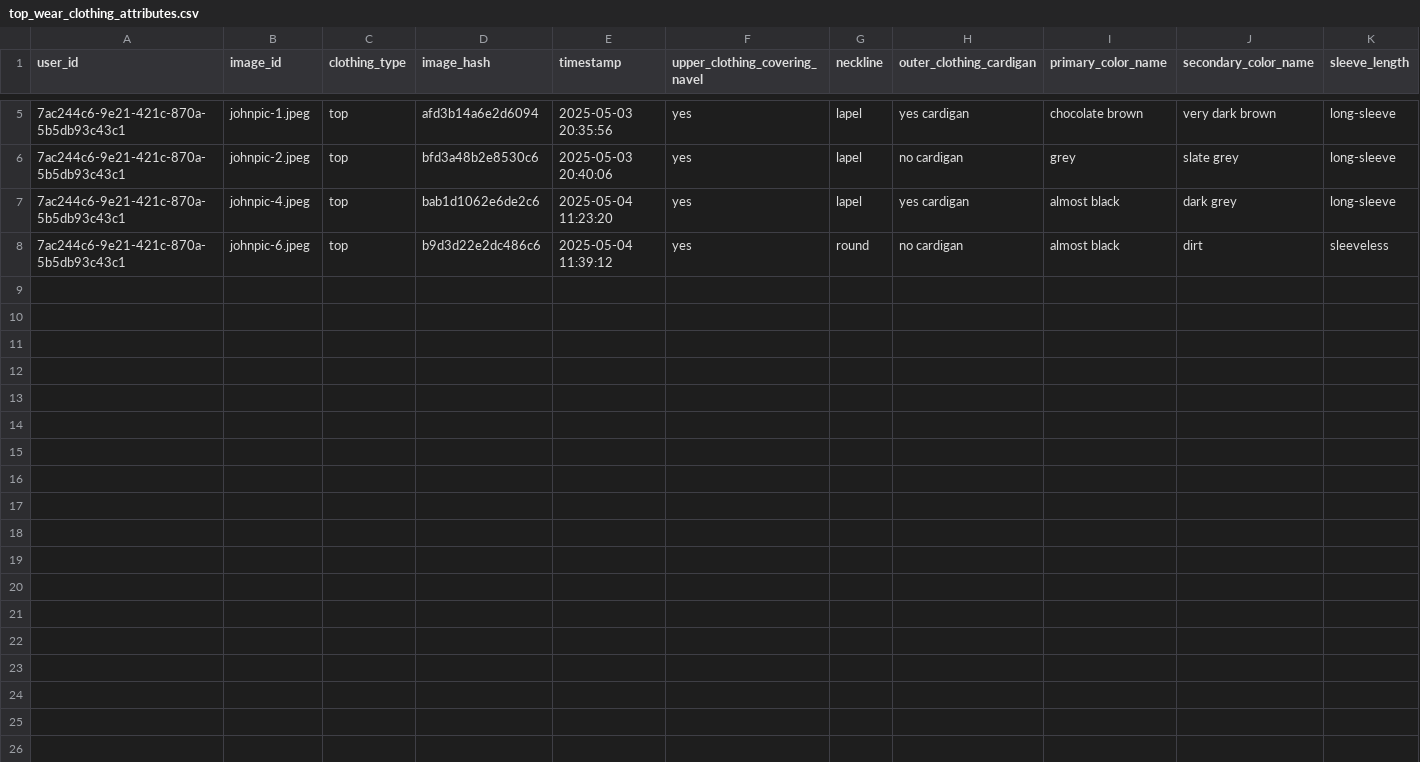
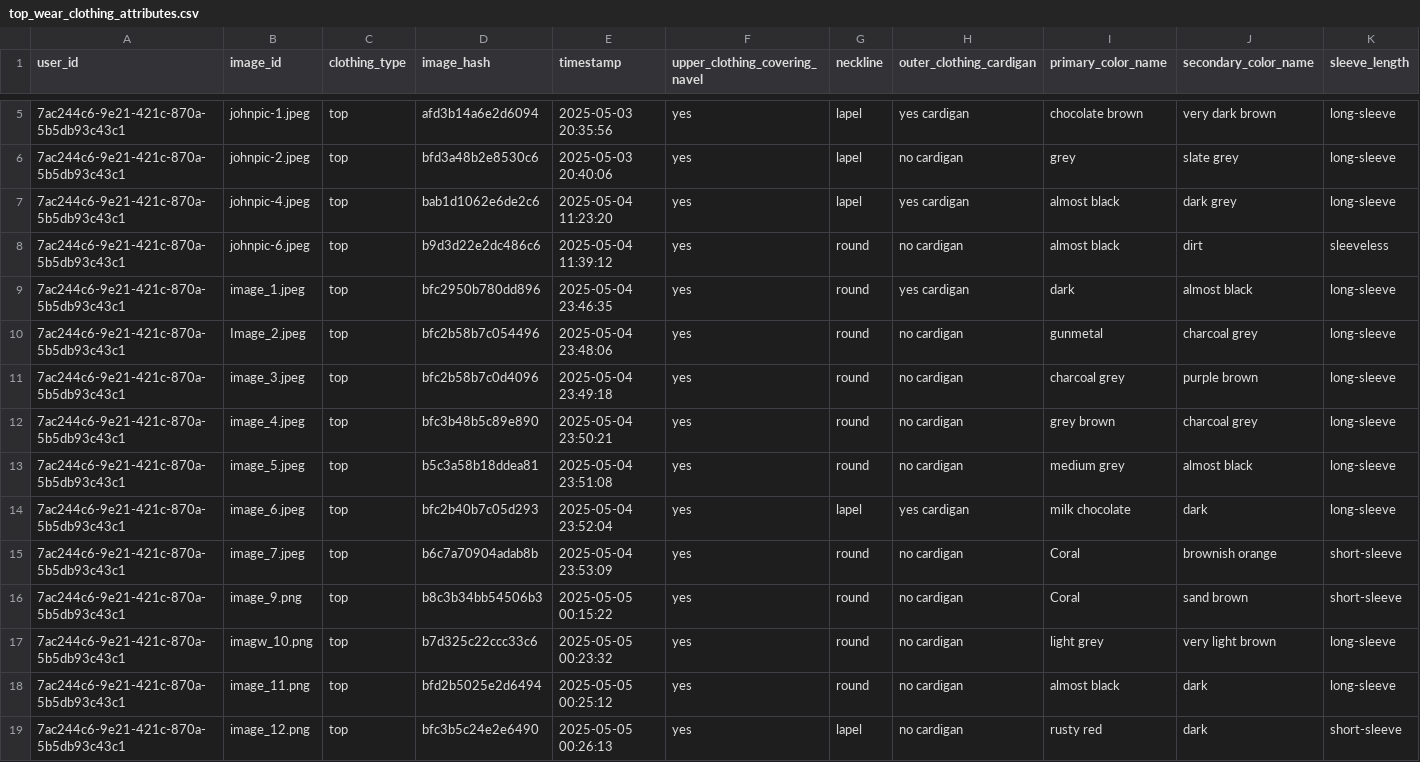
Before and after one commit to RajaramAjay/WearPerfect, a CSV file: data/top_wear_clothing_attributes.csv, drawn as a sheet; only a part is shown, gaps mark what is left out; rows hold the shown columns only; the diff names each change by its address in the sheet, - before the commit and + after, or states it on an @@ line.

Commit message:
images

```diff
--- a/data/top_wear_clothing_attributes.csv
+++ b/data/top_wear_clothing_attributes.csv
+row 9: 7ac244c6-9e21-421c-870a-5b5db93c43c1 | image_1.jpeg | top | bfc2950b780dd896 | 2025-05-04 23:46:35 | yes | round | yes cardigan | dark | almost black | long-sleeve
+row 10: 7ac244c6-9e21-421c-870a-5b5db93c43c1 | Image_2.jpeg | top | bfc2b58b7c054496 | 2025-05-04 23:48:06 | yes | round | no cardigan | gunmetal | charcoal grey | long-sleeve
+row 11: 7ac244c6-9e21-421c-870a-5b5db93c43c1 | image_3.jpeg | top | bfc2b58b7c0d4096 | 2025-05-04 23:49:18 | yes | round | no cardigan | charcoal grey | purple brown | long-sleeve
+row 12: 7ac244c6-9e21-421c-870a-5b5db93c43c1 | image_4.jpeg | top | bfc3b48b5c89e890 | 2025-05-04 23:50:21 | yes | round | no cardigan | grey brown | charcoal grey | long-sleeve
+row 13: 7ac244c6-9e21-421c-870a-5b5db93c43c1 | image_5.jpeg | top | b5c3a58b18ddea81 | 2025-05-04 23:51:08 | yes | round | no cardigan | medium grey | almost black | long-sleeve
+row 14: 7ac244c6-9e21-421c-870a-5b5db93c43c1 | image_6.jpeg | top | bfc2b40b7c05d293 | 2025-05-04 23:52:04 | yes | lapel | yes cardigan | milk chocolate | dark | long-sleeve
+row 15: 7ac244c6-9e21-421c-870a-5b5db93c43c1 | image_7.jpeg | top | b6c7a70904adab8b | 2025-05-04 23:53:09 | yes | round | no cardigan | Coral | brownish orange | short-sleeve
+row 16: 7ac244c6-9e21-421c-870a-5b5db93c43c1 | image_9.png | top | b8c3b34bb54506b3 | 2025-05-05 00:15:22 | yes | round | no cardigan | Coral | sand brown | short-sleeve
+row 17: 7ac244c6-9e21-421c-870a-5b5db93c43c1 | imagw_10.png | top | b7d325c22ccc33c6 | 2025-05-05 00:23:32 | yes | round | no cardigan | light grey | very light brown | long-sleeve
+row 18: 7ac244c6-9e21-421c-870a-5b5db93c43c1 | image_11.png | top | bfd2b5025e2d6494 | 2025-05-05 00:25:12 | yes | round | no cardigan | almost black | dark | long-sleeve
+row 19: 7ac244c6-9e21-421c-870a-5b5db93c43c1 | image_12.png | top | bfc3b5c24e2e6490 | 2025-05-05 00:26:13 | yes | lapel | no cardigan | rusty red | dark | short-sleeve
```
Also changed, not shown: data/bottom_wear_clothing_attributes.csv, 20 other files.
